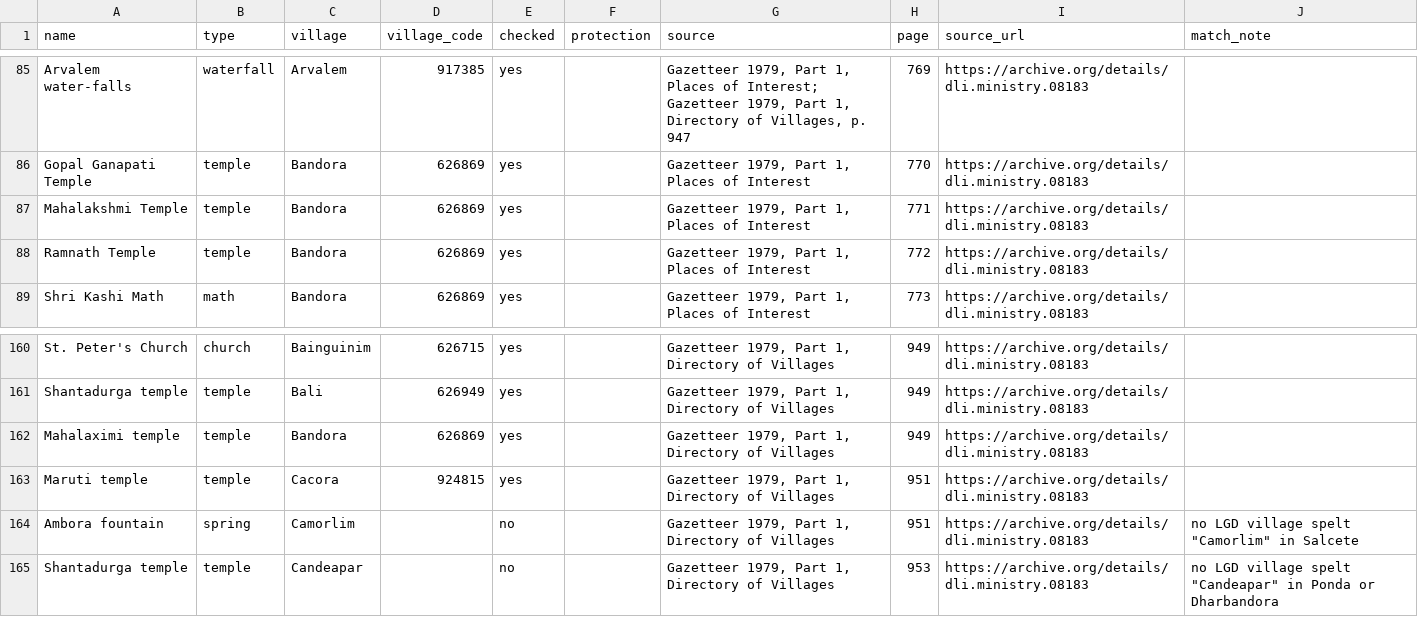
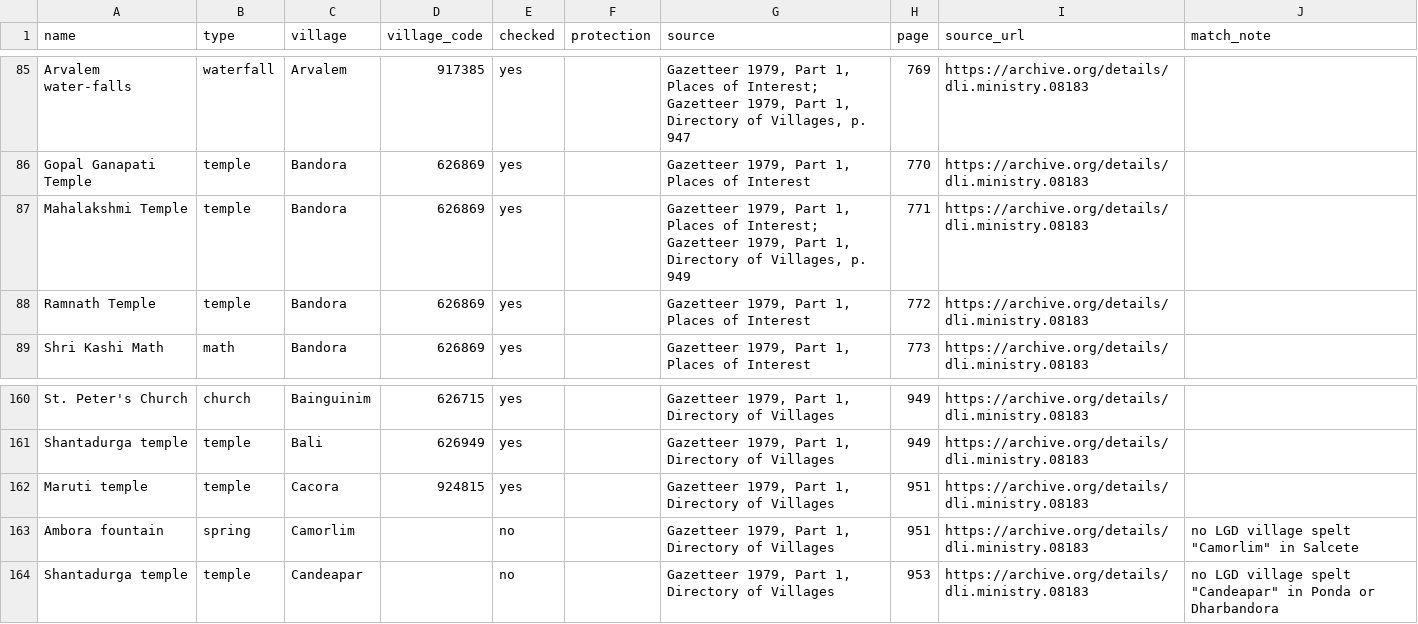
Before and after one commit to shashankayyar/khoim, a CSV file: data/credited/monuments.csv, drawn as a sheet; only a part is shown, gaps mark what is left out.

```diff
--- a/data/credited/monuments.csv
+++ b/data/credited/monuments.csv
@@ -86,3 +86,3 @@ Arvalem water-falls,waterfall,Arvalem,917385,yes,,"Gazetteer 1979, Part 1, Place
 Gopal Ganapati Temple,temple,Bandora,626869,yes,,"Gazetteer 1979, Part 1, Places of Interest",770,https://archive.org/details/dli.ministry.08183,
-Mahalakshmi Temple,temple,Bandora,626869,yes,,"Gazetteer 1979, Part 1, Places of Interest",771,https://archive.org/details/dli.ministry.08183,
+Mahalakshmi Temple,temple,Bandora,626869,yes,,"Gazetteer 1979, Part 1, Places of Interest; Gazetteer 1979, Part 1, Directory of Villages, p. 949",771,https://archive.org/details/dli.ministry.08183,
 Ramnath Temple,temple,Bandora,626869,yes,,"Gazetteer 1979, Part 1, Places of Interest",772,https://archive.org/details/dli.ministry.08183,
@@ -161,3 +161,2 @@ St. Peter's Church,church,Bainguinim,626715,yes,,"Gazetteer 1979, Part 1, Direct
 Shantadurga temple,temple,Bali,626949,yes,,"Gazetteer 1979, Part 1, Directory of Villages",949,https://archive.org/details/dli.ministry.08183,
-Mahalaximi temple,temple,Bandora,626869,yes,,"Gazetteer 1979, Part 1, Directory of Villages",949,https://archive.org/details/dli.ministry.08183,
 Maruti temple,temple,Cacora,924815,yes,,"Gazetteer 1979, Part 1, Directory of Villages",951,https://archive.org/details/dli.ministry.08183,
```
Also changed, not shown: 1 other file.
